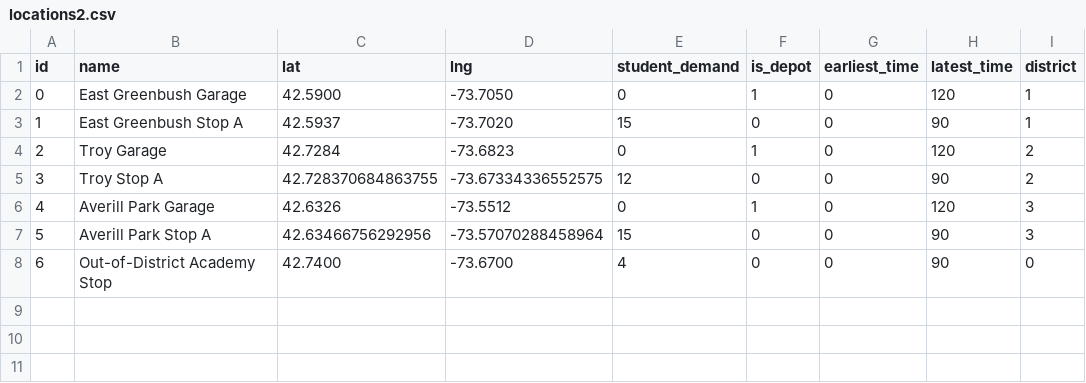
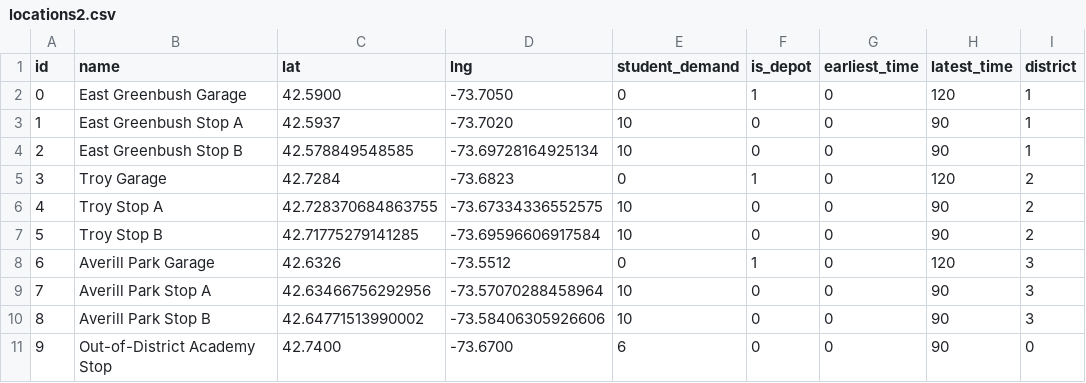
Before and after one commit to apglenn/school-bus-vrp-demo, a CSV file: locations2.csv, drawn as a sheet; addresses are those after the commit; the diff names each change by its address in the sheet, - before the commit and + after, or states it on an @@ line.

```diff
--- a/locations2.csv
+++ b/locations2.csv
-E3 (student_demand): 15
+E3 (student_demand): 10
+row 4: 2 | East Greenbush Stop B | 42.578849548585 | -73.69728164925134 | 10 | 0 | 0 | 90 | 1
@@ column A (id) renumbered from row 5 down @@
-E6 (student_demand): 12
+E6 (student_demand): 10
+row 7: 5 | Troy Stop B | 42.71775279141285 | -73.69596606917584 | 10 | 0 | 0 | 90 | 2
-E9 (student_demand): 15
+E9 (student_demand): 10
+row 10: 8 | Averill Park Stop B | 42.64771513990002 | -73.58406305926606 | 10 | 0 | 0 | 90 | 3
-E11 (student_demand): 4
+E11 (student_demand): 6
```
Also changed, not shown: locations.csv, 4 other files.
